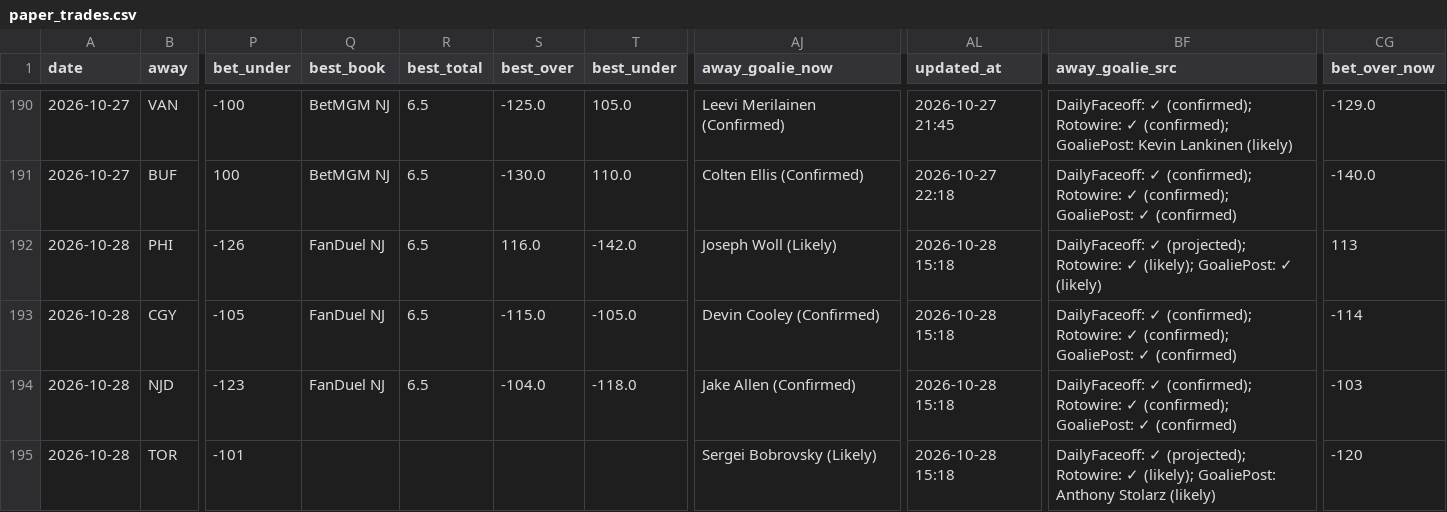
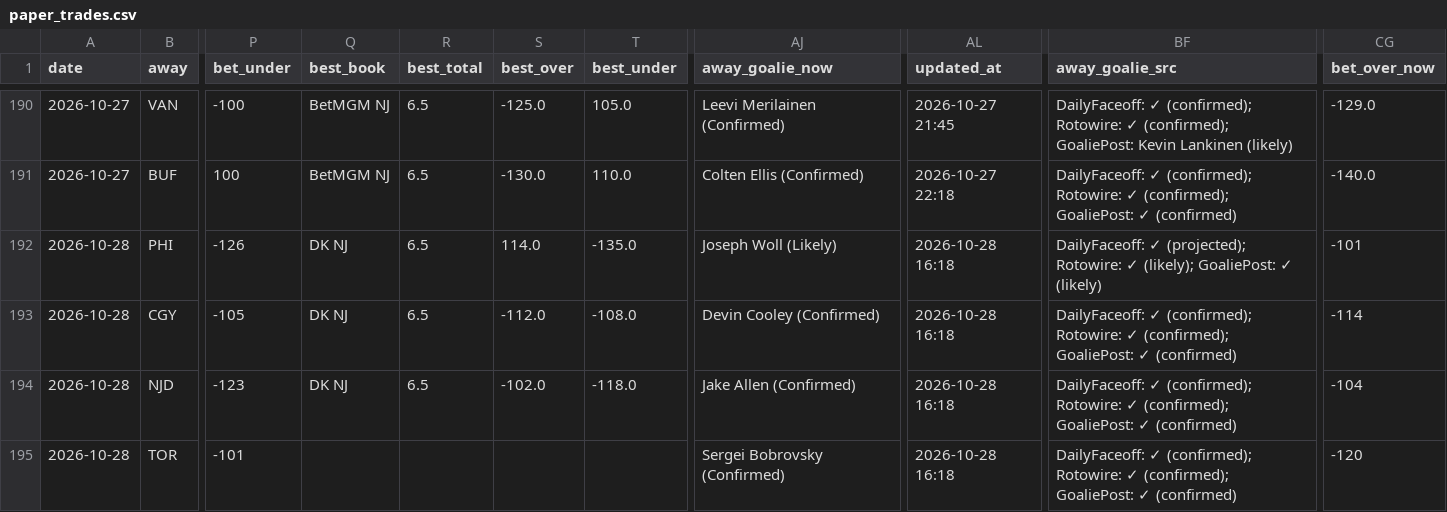
Before and after one commit to Prezbo8/NHL-total-model, a CSV file: data/paper_trades.csv, drawn as a sheet; only a part is shown, gaps mark what is left out; the diff names each change by its address in the sheet, - before the commit and + after, or states it on an @@ line.

```diff
--- a/data/paper_trades.csv
+++ b/data/paper_trades.csv
-Q192:Q194 (best_book): FanDuel NJ
+Q192:Q194 (best_book): DK NJ
-S192 (best_over): 116.0
+S192 (best_over): 114.0
-T192 (best_under): -142.0
+T192 (best_under): -135.0
-AL192:AL195 (updated_at): 2026-10-28 15:18
+AL192:AL195 (updated_at): 2026-10-28 16:18
-CG192 (bet_over_now): 113
+CG192 (bet_over_now): -101
-S193 (best_over): -115.0
+S193 (best_over): -112.0
-T193 (best_under): -105.0
+T193 (best_under): -108.0
-S194 (best_over): -104.0
+S194 (best_over): -102.0
-CG194 (bet_over_now): -103
+CG194 (bet_over_now): -104
-AJ195 (away_goalie_now): Sergei Bobrovsky (Likely)
+AJ195 (away_goalie_now): Sergei Bobrovsky (Confirmed)
-BF195 (away_goalie_src): DailyFaceoff: ✓ (projected); Rotowire: ✓ (likely); GoaliePost: Anthony Stolarz (likely)
+BF195 (away_goalie_src): DailyFaceoff: ✓ (confirmed); Rotowire: ✓ (confirmed); GoaliePost: ✓ (confirmed)
```
Also changed, not shown: 6 other files.
